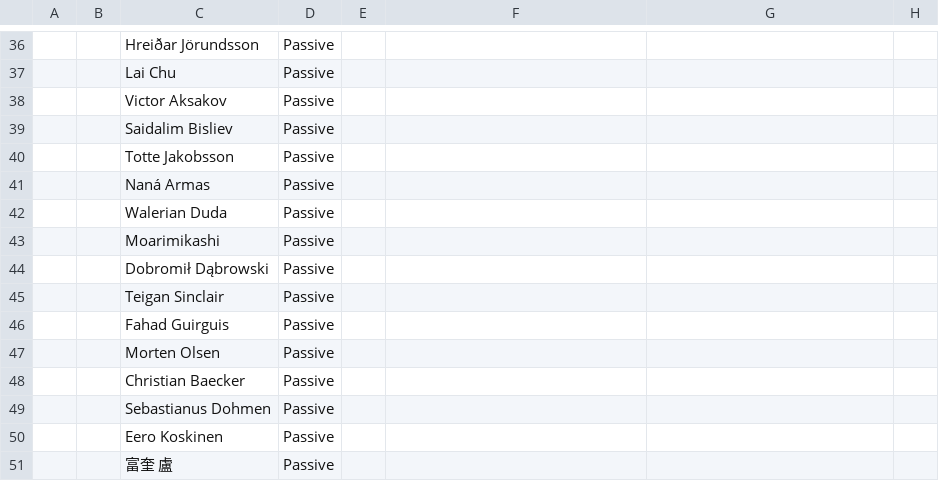
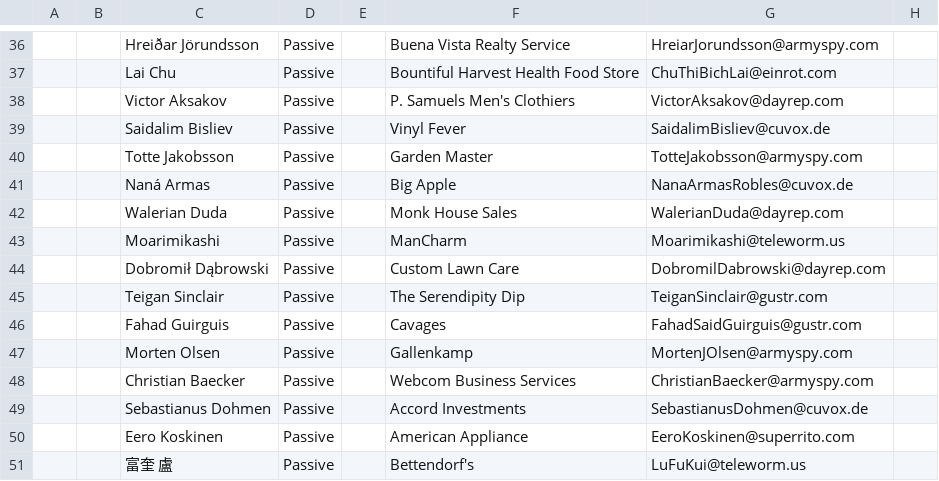
Before and after one commit to techyst-net/nexyst, a CSV file: utilities/demo_docs/Lead.csv, drawn as a sheet; only a part is shown, gaps mark what is left out; the diff covers the shown part only; the diff names each change by its address in the sheet, - before the commit and + after, or states it on an @@ line.

```diff
--- a/utilities/demo_docs/Lead.csv
+++ b/utilities/demo_docs/Lead.csv
-F36: (empty)
+F36: Buena Vista Realty Service
-G36: (empty)
+G36: HreiarJorundsson@armyspy.com
-F37: (empty)
+F37: Bountiful Harvest Health Food Store
-G37: (empty)
+G37: ChuThiBichLai@einrot.com
-F38: (empty)
+F38: P. Samuels Men's Clothiers
-G38: (empty)
+G38: VictorAksakov@dayrep.com
-F39: (empty)
+F39: Vinyl Fever
-G39: (empty)
+G39: SaidalimBisliev@cuvox.de
-F40: (empty)
+F40: Garden Master
-G40: (empty)
+G40: TotteJakobsson@armyspy.com
-F41: (empty)
+F41: Big Apple
-G41: (empty)
+G41: NanaArmasRobles@cuvox.de
-F42: (empty)
+F42: Monk House Sales
-G42: (empty)
+G42: WalerianDuda@dayrep.com
-F43: (empty)
+F43: ManCharm
-G43: (empty)
+G43: Moarimikashi@teleworm.us
-F44: (empty)
+F44: Custom Lawn Care
-G44: (empty)
+G44: DobromilDabrowski@dayrep.com
-F45: (empty)
+F45: The Serendipity Dip
-G45: (empty)
+G45: TeiganSinclair@gustr.com
-F46: (empty)
+F46: Cavages
-G46: (empty)
+G46: FahadSaidGuirguis@gustr.com
-F47: (empty)
+F47: Gallenkamp
-G47: (empty)
+G47: MortenJOlsen@armyspy.com
-F48: (empty)
+F48: Webcom Business Services
-G48: (empty)
+G48: ChristianBaecker@armyspy.com
-F49: (empty)
+F49: Accord Investments
-G49: (empty)
+G49: SebastianusDohmen@cuvox.de
-F50: (empty)
+F50: American Appliance
-G50: (empty)
+G50: EeroKoskinen@superrito.com
-F51: (empty)
+F51: Bettendorf's
-G51: (empty)
+G51: LuFuKui@teleworm.us
```
Also changed, not shown: 66 edited cells elsewhere in this file.
